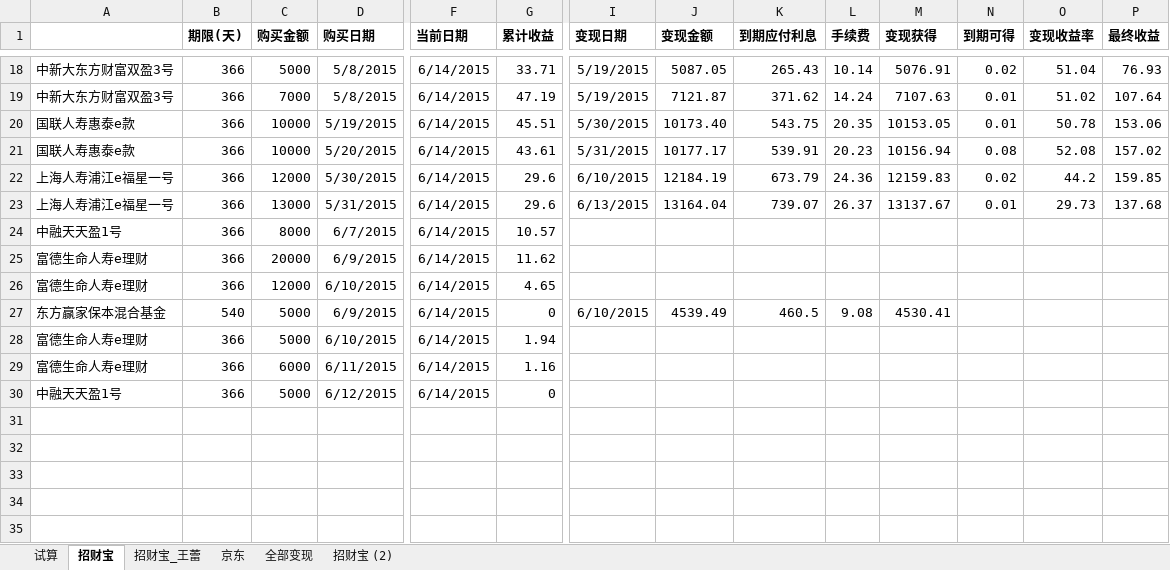
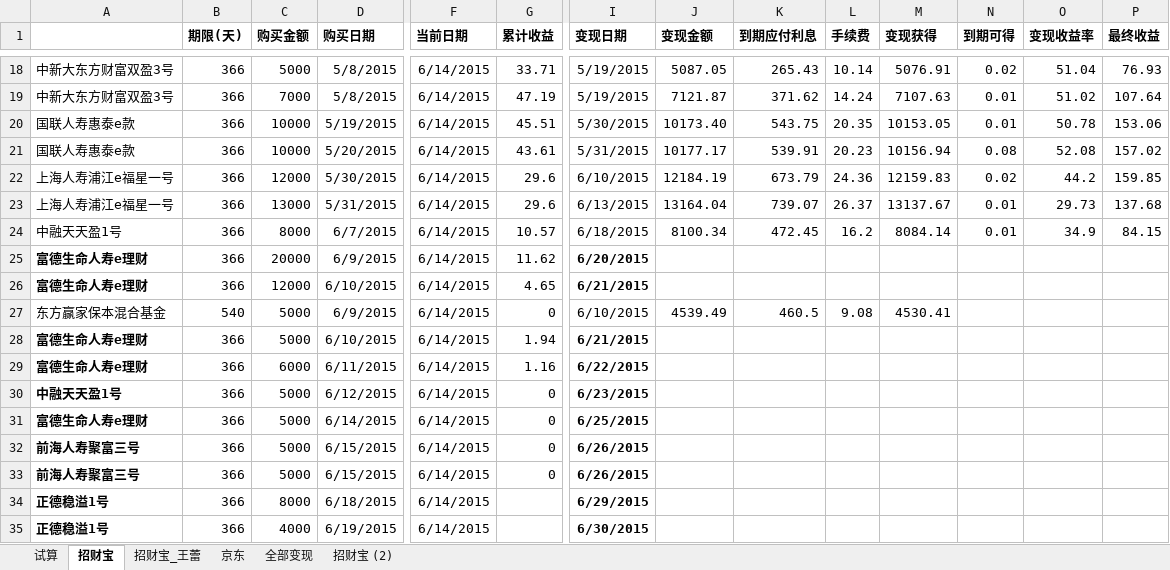
Before and after one commit to cnmud/832588m1pwG22w5t74PT0odv657C7m, an Excel workbook: 我的家/招财宝.xlsx, sheet 招财宝, drawn as a sheet; only a part is shown, gaps mark what is left out; values as stored, in another font and other column widths than the file's, no borders; rows hold the shown columns only; the diff names each change by its address in the sheet, - before the commit and + after, or states it on an @@ line.

```diff
--- a/我的家/招财宝.xlsx (sheet 招财宝)
+++ b/我的家/招财宝.xlsx (sheet 招财宝)
-I24 (变现日期): (empty)
+I24 (变现日期): 6/18/2015
-J24 (变现金额): (empty)
+J24 (变现金额): 8100.34
-K24 (到期应付利息): (empty)
+K24 (到期应付利息): 472.45
-L24 (手续费): (empty)
+L24 (手续费): 16.2
-M24 (变现获得): (empty)
+M24 (变现获得): 8084.14
-N24 (到期可得): (empty)
+N24 (到期可得): 0.01
-O24 (变现收益率): (empty)
+O24 (变现收益率): 34.9
-P24 (最终收益): (empty)
+P24 (最终收益): 84.15
-A25:A26 bold: off
+A25:A26 bold: on
-I25 (变现日期): (empty)
+I25 (变现日期): 6/20/2015
-I26 (变现日期): (empty)
+I26 (变现日期): 6/21/2015
-A28:A30 bold: off
+A28:A30 bold: on
-I28 (变现日期): (empty)
+I28 (变现日期): 6/21/2015
-I29 (变现日期): (empty)
+I29 (变现日期): 6/22/2015
-I30 (变现日期): (empty)
+I30 (变现日期): 6/23/2015
+row 31: 富德生命人寿e理财 | 366 | 5000 | 6/14/2015 | 6/14/2015 | 0 | 6/25/2015
+row 32: 前海人寿聚富三号 | 366 | 5000 | 6/15/2015 | 6/14/2015 | 0 | 6/26/2015
+row 33: 前海人寿聚富三号 | 366 | 5000 | 6/15/2015 | 6/14/2015 | 0 | 6/26/2015
+row 34: 正德稳溢1号 | 366 | 8000 | 6/18/2015 | 6/14/2015 |  | 6/29/2015
+row 35: 正德稳溢1号 | 366 | 4000 | 6/19/2015 | 6/14/2015 |  | 6/30/2015
```
Also changed, not shown: sheet 招财宝_王蕾, 我的家/苏心妍日用.xlsx, 2 other files.
